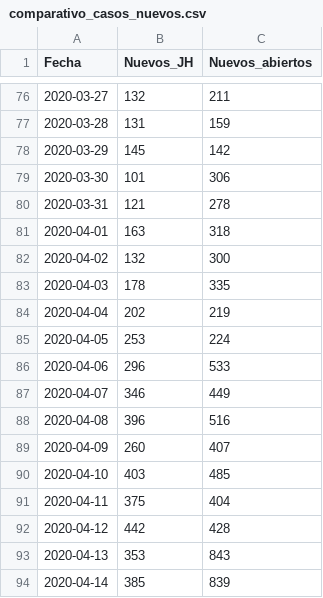
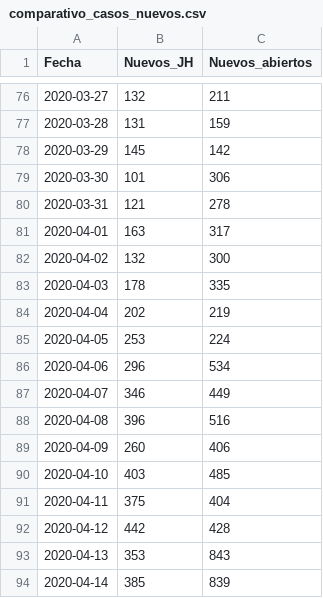
Before and after one commit to rodrigolece/Mexico-datos, a CSV file: datos_abiertos/formato_especial/comparativo_casos_nuevos.csv, drawn as a sheet; only a part is shown, gaps mark what is left out; the diff covers the shown part only.

```diff
--- a/datos_abiertos/formato_especial/comparativo_casos_nuevos.csv
+++ b/datos_abiertos/formato_especial/comparativo_casos_nuevos.csv
@@ -80,3 +80,3 @@ Fecha,Nuevos_JH,Nuevos_abiertos
 2020-03-31,121,278
-2020-04-01,163,318
+2020-04-01,163,317
 2020-04-02,132,300
@@ -85,6 +85,6 @@ Fecha,Nuevos_JH,Nuevos_abiertos
 2020-04-05,253,224
-2020-04-06,296,533
+2020-04-06,296,534
 2020-04-07,346,449
 2020-04-08,396,516
-2020-04-09,260,407
+2020-04-09,260,406
 2020-04-10,403,485
```
Also changed, not shown: 1 added row and 40 edited cells elsewhere in this file, datos_abiertos/formato_especial/comparativo_casos_acumulados.csv, 32 other files.
